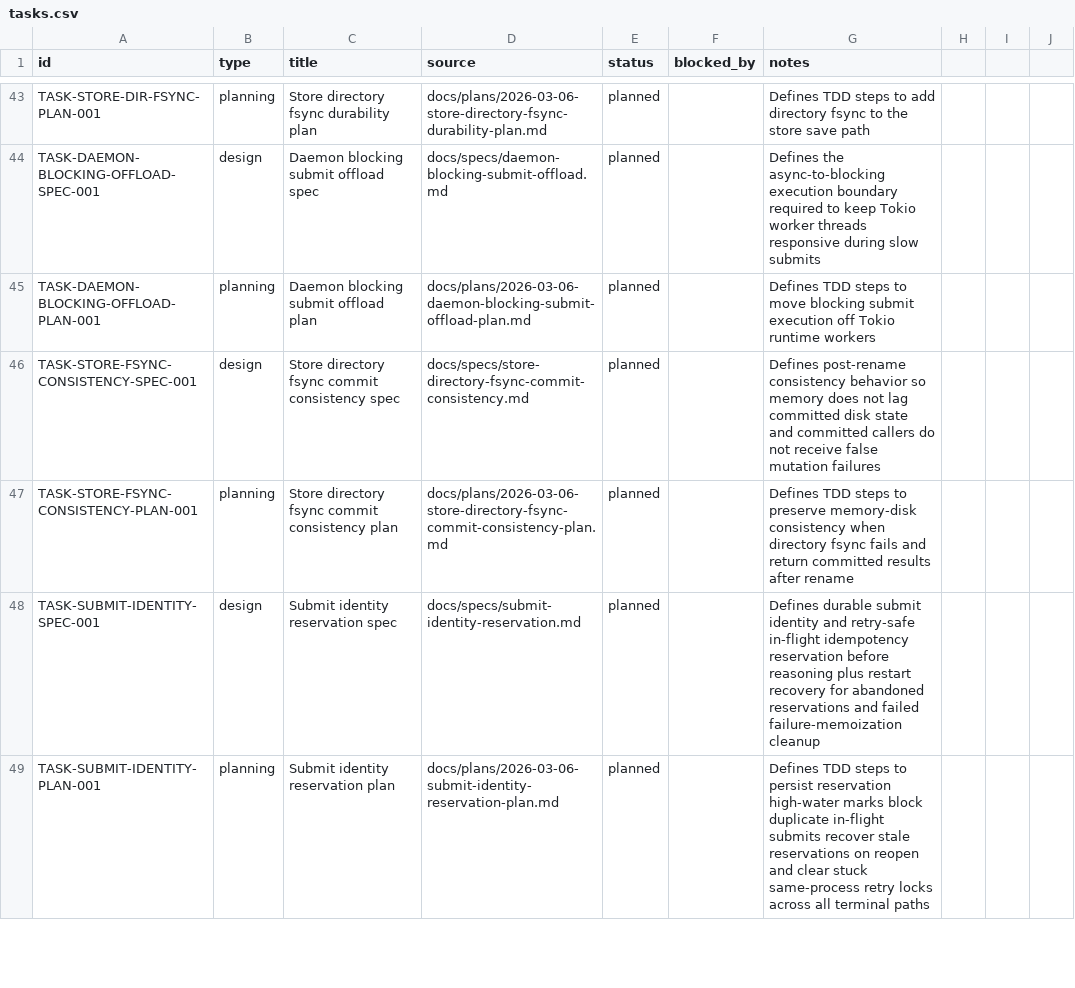
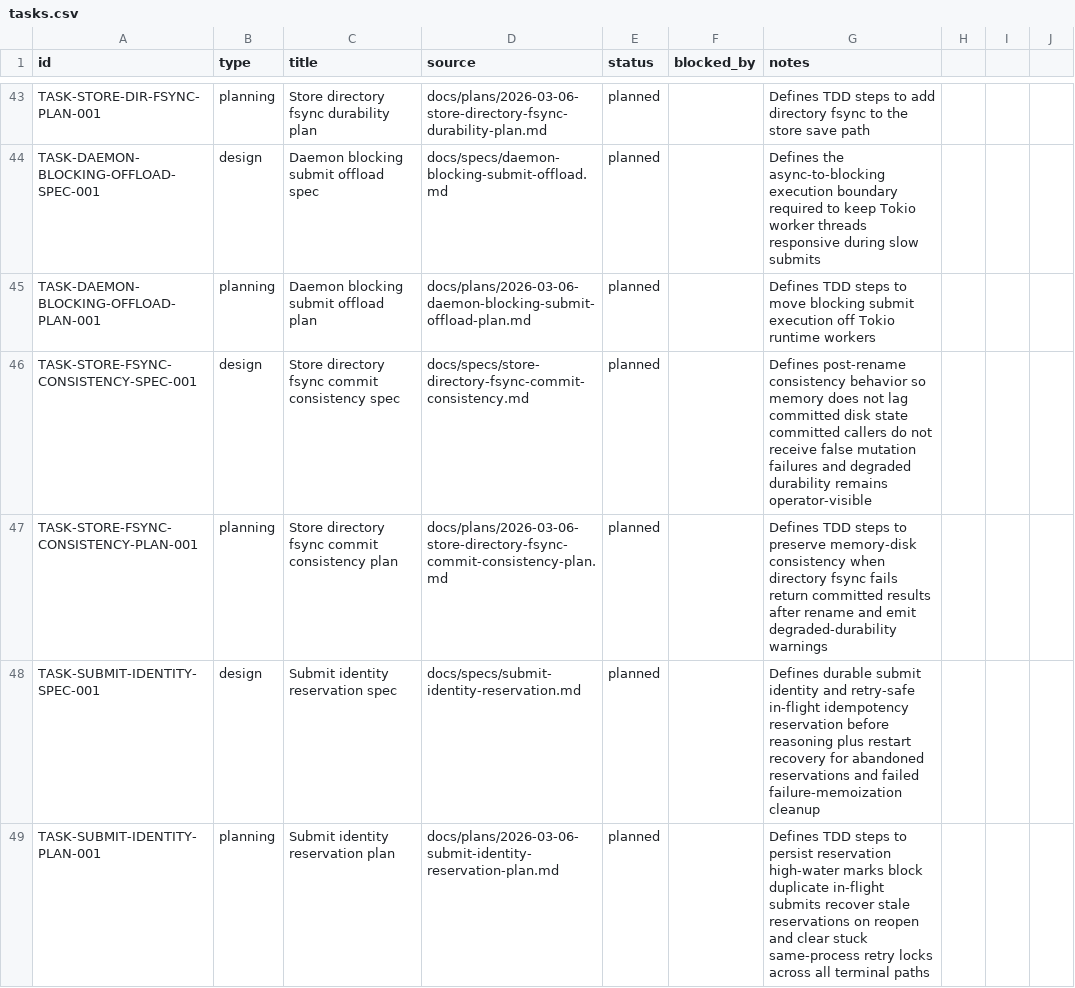
Before and after one commit to dikini/sharo, a CSV file: docs/tasks/tasks.csv, drawn as a sheet; only a part is shown, gaps mark what is left out.

Commit message:
fix: restore durability warning signal

```diff
--- a/docs/tasks/tasks.csv
+++ b/docs/tasks/tasks.csv
@@ -45,4 +45,4 @@ TASK-DAEMON-BLOCKING-OFFLOAD-SPEC-001,design,Daemon blocking submit offload spec
 TASK-DAEMON-BLOCKING-OFFLOAD-PLAN-001,planning,Daemon blocking submit offload plan,docs/plans/2026-03-06-daemon-blocking-submit-offload-plan.md,planned,,Defines TDD steps to move blocking submit execution off Tokio runtime workers
-TASK-STORE-FSYNC-CONSISTENCY-SPEC-001,design,Store directory fsync commit consistency spec,docs/specs/store-directory-fsync-commit-consistency.md,planned,,Defines post-rename consistency behavior so memory does not lag committed disk state and committed callers do not receive false mutation failures
-TASK-STORE-FSYNC-CONSISTENCY-PLAN-001,planning,Store directory fsync commit consistency plan,docs/plans/2026-03-06-store-directory-fsync-commit-consistency-plan.md,planned,,Defines TDD steps to preserve memory-disk consistency when directory fsync fails and return committed results after rename
+TASK-STORE-FSYNC-CONSISTENCY-SPEC-001,design,Store directory fsync commit consistency spec,docs/specs/store-directory-fsync-commit-consistency.md,planned,,Defines post-rename consistency behavior so memory does not lag committed disk state committed callers do not receive false mutation failures and degraded durability remains operator-visible
+TASK-STORE-FSYNC-CONSISTENCY-PLAN-001,planning,Store directory fsync commit consistency plan,docs/plans/2026-03-06-store-directory-fsync-commit-consistency-plan.md,planned,,Defines TDD steps to preserve memory-disk consistency when directory fsync fails return committed results after rename and emit degraded-durability warnings
 TASK-SUBMIT-IDENTITY-SPEC-001,design,Submit identity reservation spec,docs/specs/submit-identity-reservation.md,planned,,Defines durable submit identity and retry-safe in-flight idempotency reservation before reasoning plus restart recovery for abandoned reservations and failed failure-memoization cleanup
```
Also changed, not shown: 4 other files.
